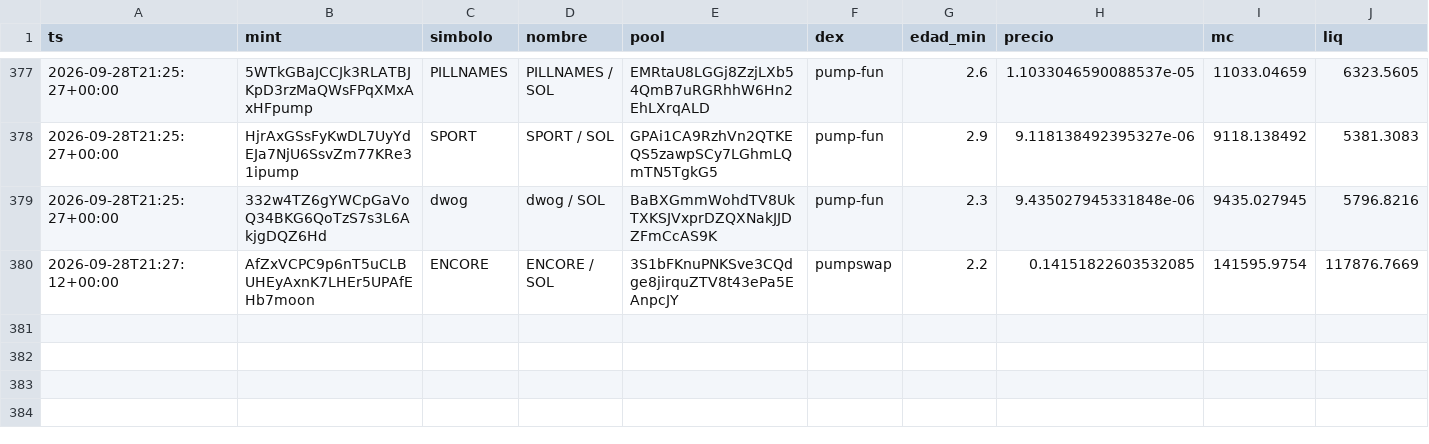
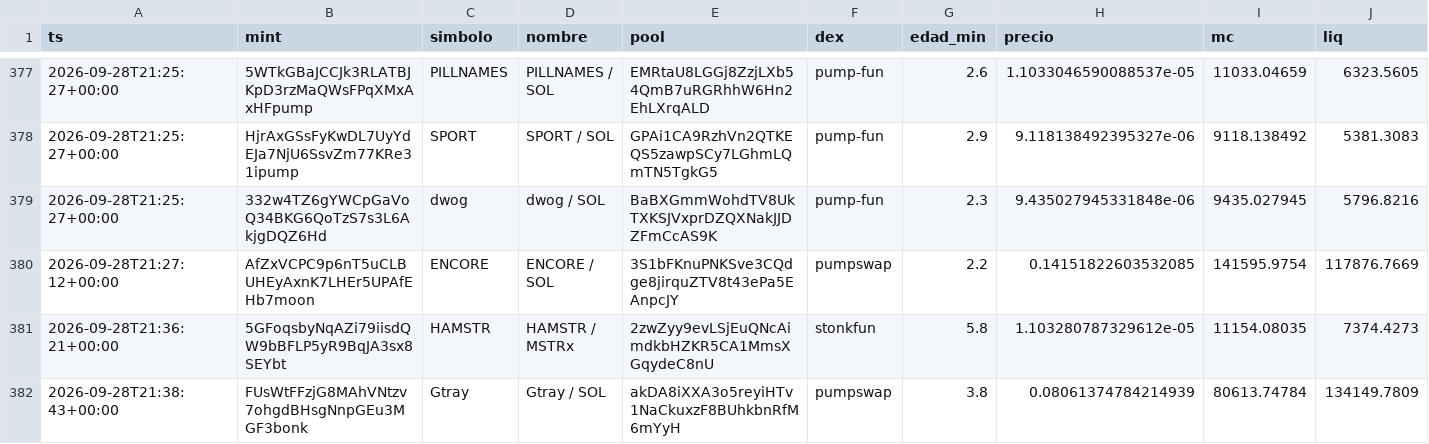
Before and after one commit to eriphelo15/An-lisis-cuantitativo, a CSV file: alertas.csv, drawn as a sheet; only a part is shown, gaps mark what is left out; rows hold the shown columns only; the diff names each change by its address in the sheet, - before the commit and + after, or states it on an @@ line.

```diff
--- a/alertas.csv
+++ b/alertas.csv
+row 381: 2026-09-28T21:36:21+00:00 | 5GFoqsbyNqAZi79iisdQW9bBFLP5yR9BqJA3sx8SEYbt | HAMSTR | HAMSTR / MSTRx | 2zwZyy9evLSjEuQNcAimdkbHZKR5CA1MmsXGqydeC8nU | stonkfun | 5.8 | 1.103280787329612e-05 | 11154.08035 | 7374.4273
+row 382: 2026-09-28T21:38:43+00:00 | FUsWtFFzjG8MAhVNtzv7ohgdBHsgNnpGEu3MGF3bonk | Gtray | Gtray / SOL | akDA8iXXA3o5reyiHTv1NaCkuxzF8BUhkbnRfM6mYyH | pumpswap | 3.8 | 0.08061374784214939 | 80613.74784 | 134149.7809
```
Also changed, not shown: detecciones.csv, 4 other files.
